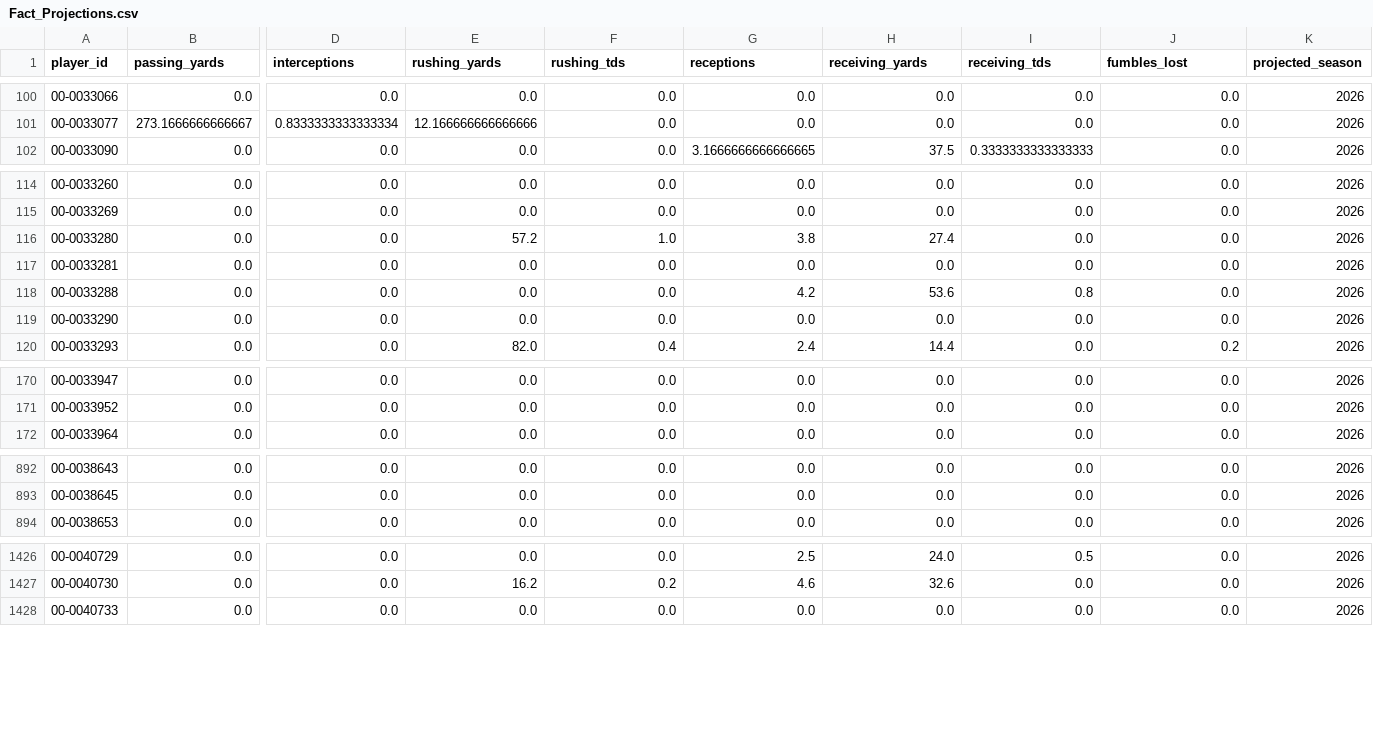
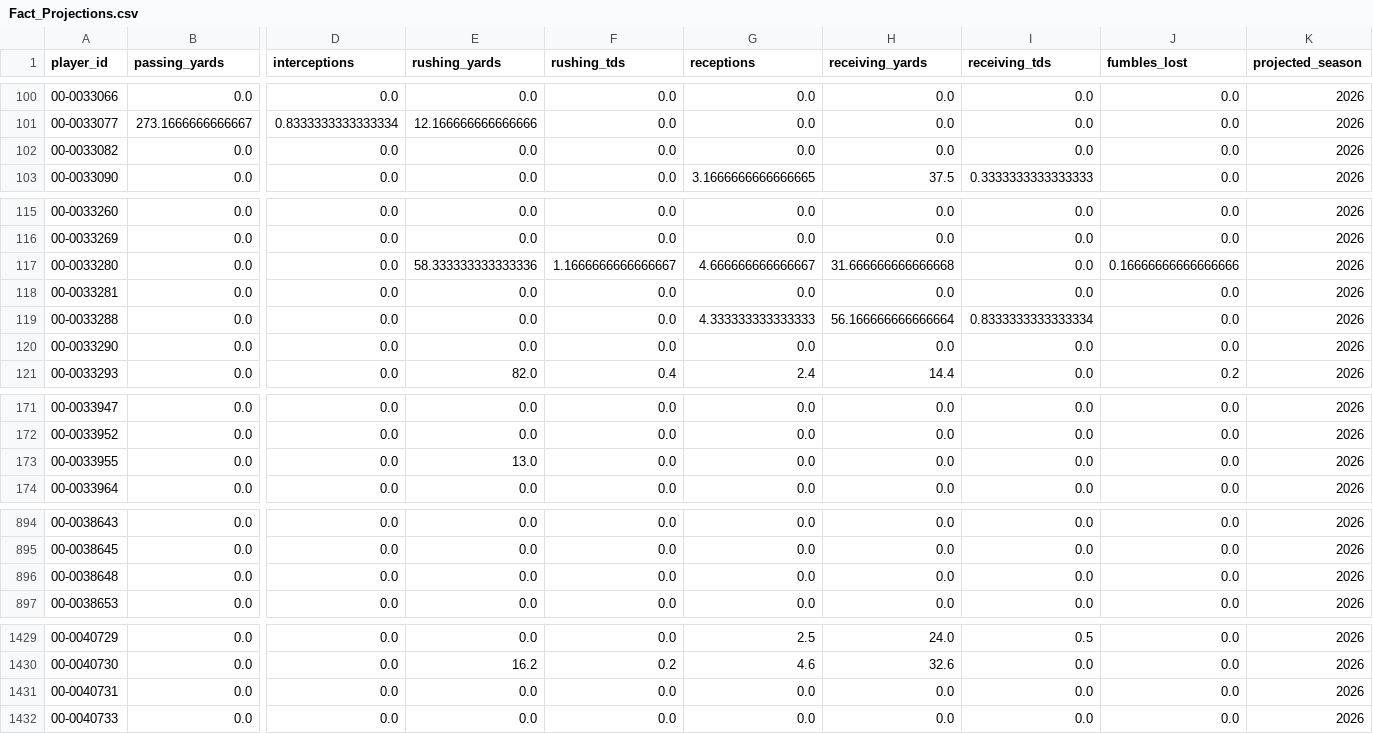
Before and after one commit to jacobbrooksbox15/NFL_STATS_DATA, a CSV file: data/Fact_Projections.csv, drawn as a sheet; only a part is shown, gaps mark what is left out; addresses are those after the commit; rows hold the shown columns only; the diff covers the shown part only; the diff names each change by its address in the sheet, - before the commit and + after, or states it on an @@ line.

```diff
--- a/data/Fact_Projections.csv
+++ b/data/Fact_Projections.csv
+row 102: 00-0033082 | 0.0 | 0.0 | 0.0 | 0.0 | 0.0 | 0.0 | 0.0 | 0.0 | 2026
-E117 (rushing_yards): 57.2
+E117 (rushing_yards): 58.333333333333336
-F117 (rushing_tds): 1.0
+F117 (rushing_tds): 1.1666666666666667
-G117 (receptions): 3.8
+G117 (receptions): 4.666666666666667
-H117 (receiving_yards): 27.4
+H117 (receiving_yards): 31.666666666666668
-J117 (fumbles_lost): 0.0
+J117 (fumbles_lost): 0.16666666666666666
-G119 (receptions): 4.2
+G119 (receptions): 4.333333333333333
-H119 (receiving_yards): 53.6
+H119 (receiving_yards): 56.166666666666664
-I119 (receiving_tds): 0.8
+I119 (receiving_tds): 0.8333333333333334
+row 173: 00-0033955 | 0.0 | 0.0 | 13.0 | 0.0 | 0.0 | 0.0 | 0.0 | 0.0 | 2026
+row 896: 00-0038648 | 0.0 | 0.0 | 0.0 | 0.0 | 0.0 | 0.0 | 0.0 | 0.0 | 2026
+row 1431: 00-0040731 | 0.0 | 0.0 | 0.0 | 0.0 | 0.0 | 0.0 | 0.0 | 0.0 | 2026
```
Also changed, not shown: 58 edited cells elsewhere in this file, data/Dim_Player.csv, data/Dim_Schedule.csv, 1 other file.
